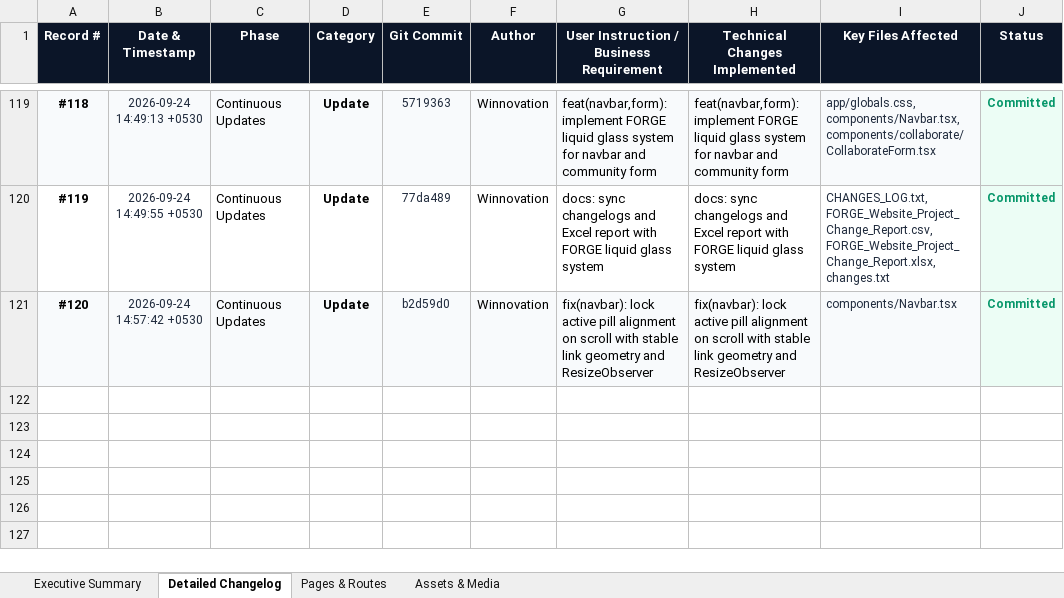
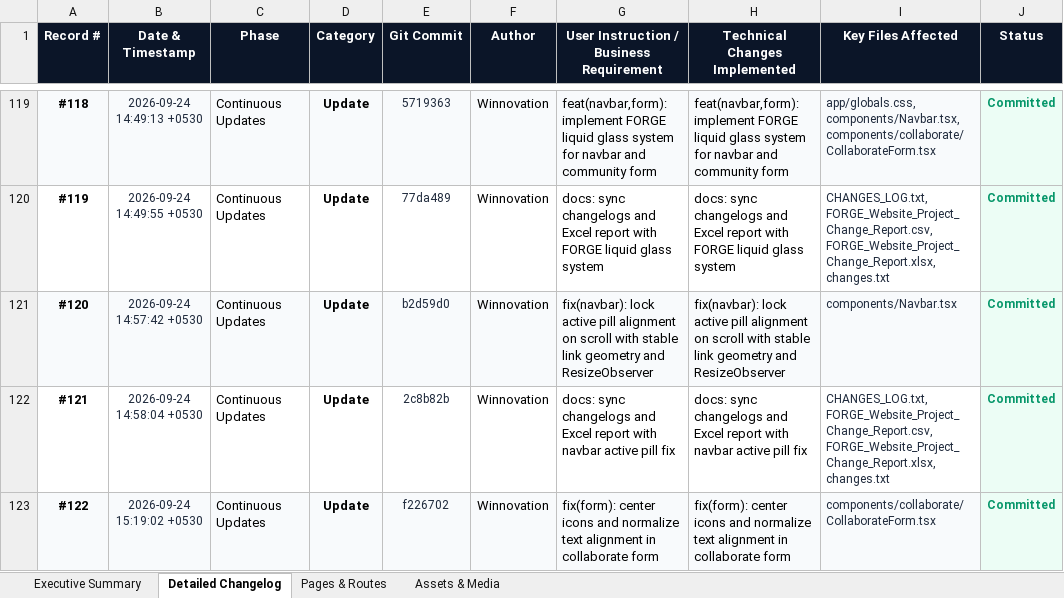
Before and after one commit to YashSri/winnoforge_website_d1, an Excel workbook: FORGE_Website_Project_Change_Report.xlsx, sheet Detailed Changelog, drawn as a sheet; only a part is shown, gaps mark what is left out; values as stored, in another font and other column widths than the file's, no borders; the diff names each change by its address in the sheet, - before the commit and + after, or states it on an @@ line.

Commit message:
docs: update changelog and excel change report

```diff
--- a/FORGE_Website_Project_Change_Report.xlsx (sheet Detailed Changelog)
+++ b/FORGE_Website_Project_Change_Report.xlsx (sheet Detailed Changelog)
+row 122: #121 | 2026-09-24 14:58:04 +0530 | Continuous Updates | Update | 2c8b82b | Winnovation | docs: sync changelogs and Excel report with navbar active pill fix | docs: sync changelogs and Excel report with navbar active pill fix | CHANGES_LOG.txt, FORGE_Website_Project_Change_Report.csv, FORGE_Website_Project_Change_Report.xlsx, changes.txt | Committed
+row 123: #122 | 2026-09-24 15:19:02 +0530 | Continuous Updates | Update | f226702 | Winnovation | fix(form): center icons and normalize text alignment in collaborate form | fix(form): center icons and normalize text alignment in collaborate form | components/collaborate/CollaborateForm.tsx | Committed
```
Also changed, not shown: sheet Executive Summary, 3 other files.
